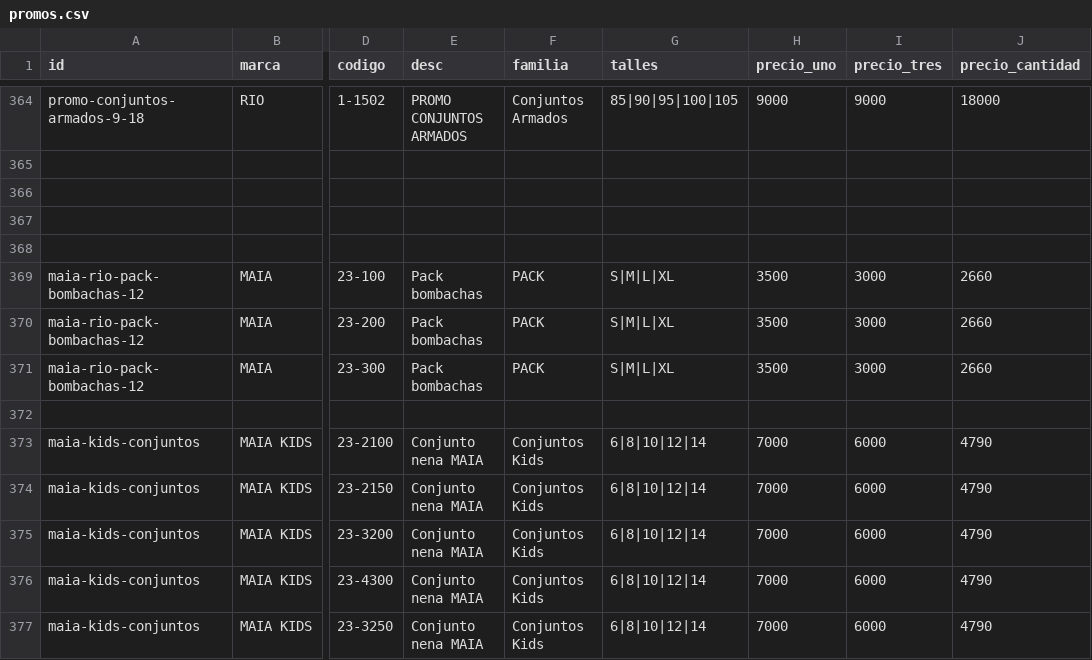
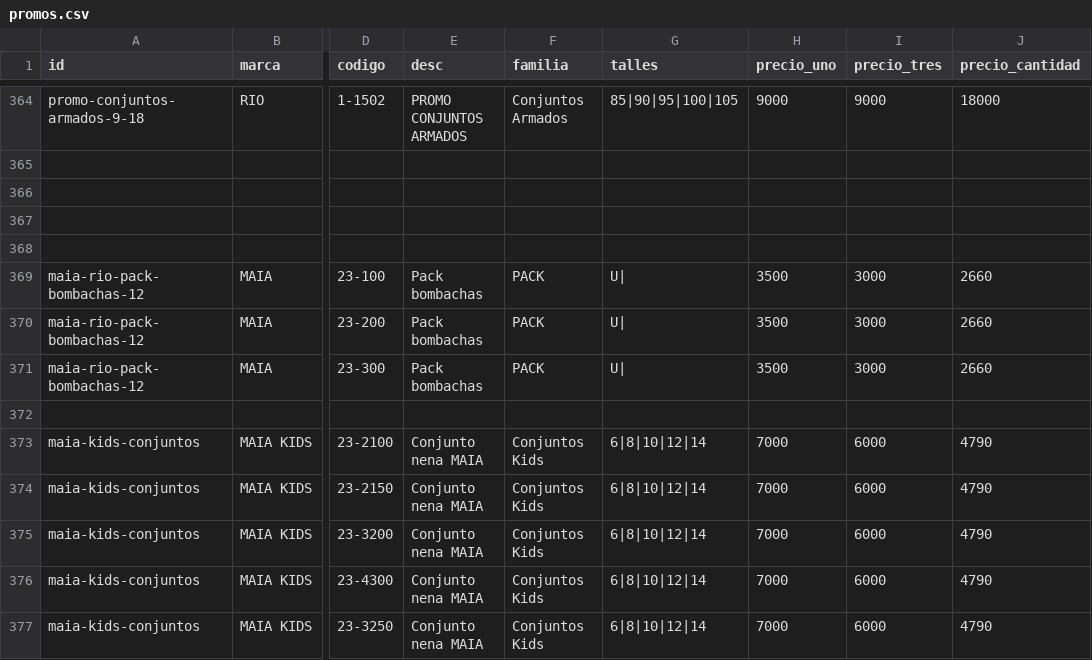
Before and after one commit to adamiangarciadev/Pedidos_RIO_Semanal, a CSV file: promos.csv, drawn as a sheet; only a part is shown, gaps mark what is left out; the diff names each change by its address in the sheet, - before the commit and + after, or states it on an @@ line.

Commit message:
Update promos.csv

```diff
--- a/promos.csv
+++ b/promos.csv
-G369:G371 (talles): S|M|L|XL
+G369:G371 (talles): U|
```
